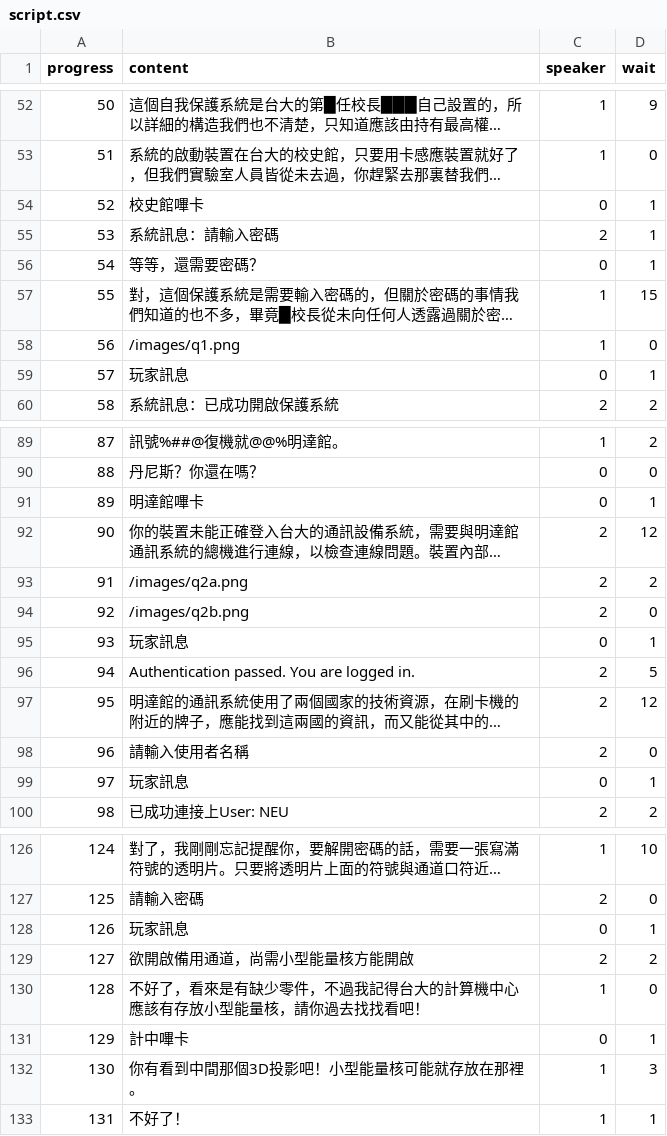
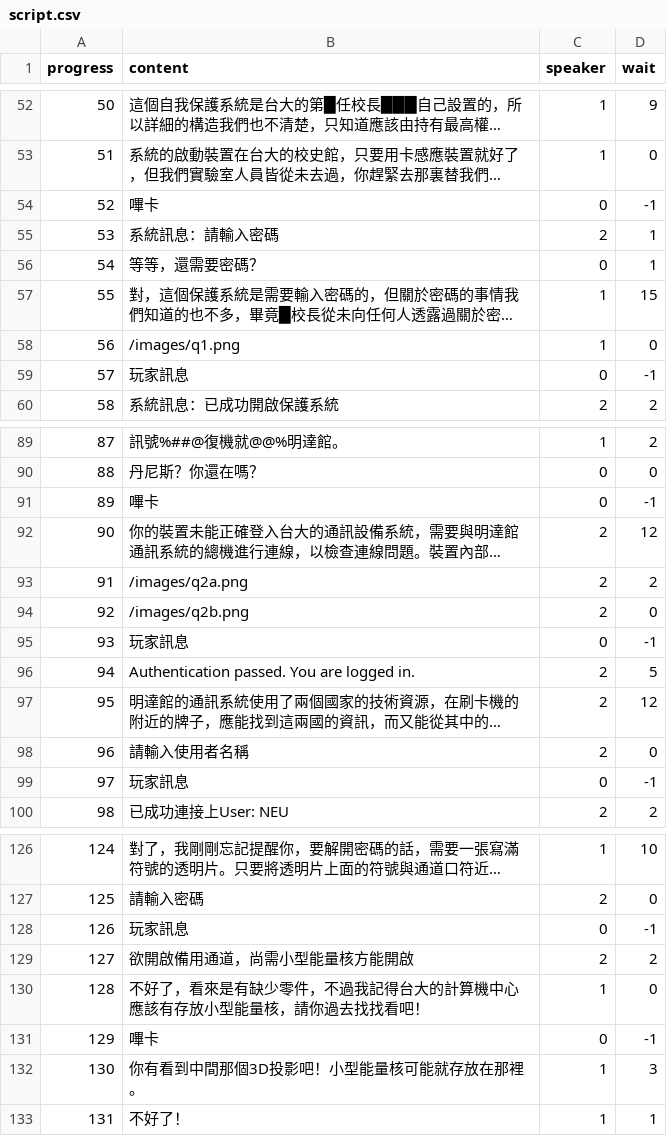
Before and after one commit to andyh0913/hidden_ntu_template, a CSV file: script.csv, drawn as a sheet; only a part is shown, gaps mark what is left out; long unchanged cells end in …; the diff covers the shown part only; the diff names each change by its address in the sheet, - before the commit and + after, or states it on an @@ line.

```diff
--- a/script.csv
+++ b/script.csv
-B54 (content): 校史館嗶卡
+B54 (content): 嗶卡
-D54 (wait): 1
+D54 (wait): -1
-D59 (wait): 1
+D59 (wait): -1
-B91 (content): 明達館嗶卡
+B91 (content): 嗶卡
-D91 (wait): 1
+D91 (wait): -1
-D95 (wait): 1
+D95 (wait): -1
-D99 (wait): 1
+D99 (wait): -1
-D128 (wait): 1
+D128 (wait): -1
-B131 (content): 計中嗶卡
+B131 (content): 嗶卡
-D131 (wait): 1
+D131 (wait): -1
```
Also changed, not shown: 12 edited cells elsewhere in this file, 1 other file.
